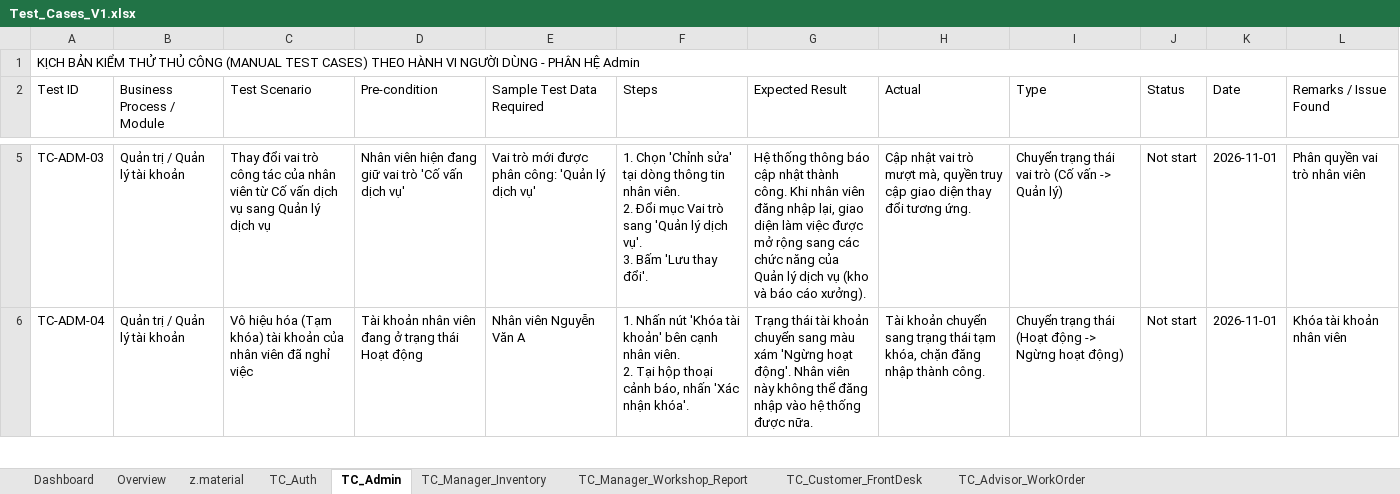
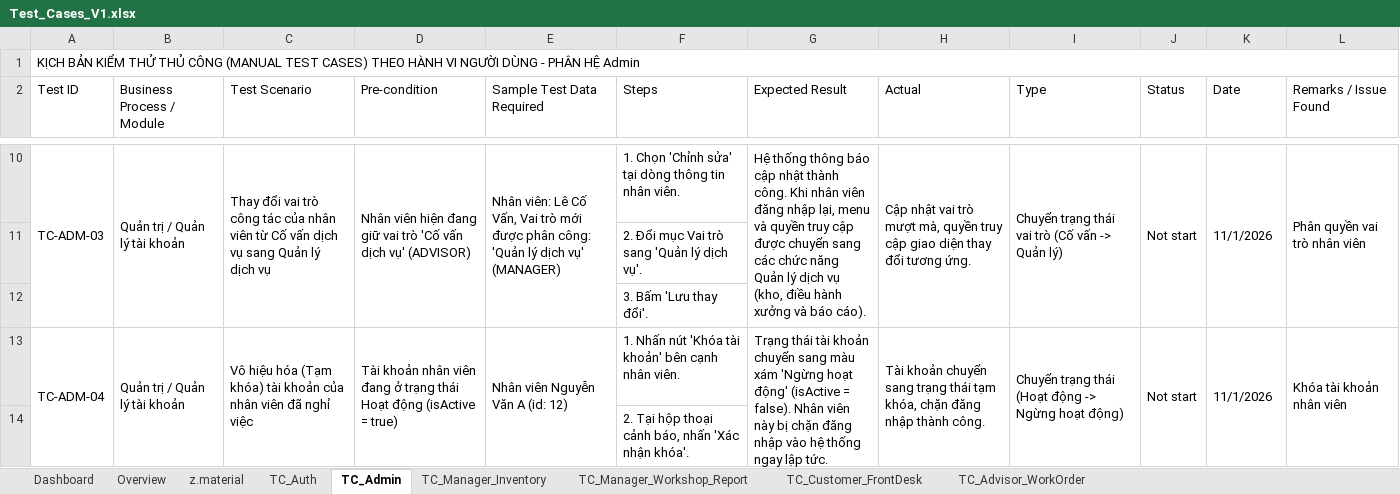
Before and after one commit to NguyenThanhTin235/car-service-center-web, an Excel workbook: docs/testing/manual/Test_Cases_V1.xlsx, sheet TC_Admin, drawn as a sheet; only a part is shown, gaps mark what is left out; values as stored, in another font and other column widths than the file's, no cell formats; conditional formats not drawn; addresses are those after the commit; ↵ is a line break in a cell; the diff covers the shown part only; the diff names each change by its address in the sheet, - before the commit and + after, or states it on an @@ line.

Commit message:
test: add manual test cases for Authentication and System Management Process/Module

```diff
--- a/docs/testing/manual/Test_Cases_V1.xlsx (sheet TC_Admin)
+++ b/docs/testing/manual/Test_Cases_V1.xlsx (sheet TC_Admin)
+A10:A12 merged
+B10:B12 merged
+C10:C12 merged
-D10 (Pre-condition): …dịch vụ'
+D10 (Pre-condition): …dịch vụ' (ADVISOR)
+D10:D12 merged
-E10 (Sample Test Data Required): Vai trò mới được phân công: 'Quản lý dịch vụ'
+E10 (Sample Test Data Required): Nhân viên: Lê Cố Vấn, Vai trò mới được phân công: 'Quản lý dịch vụ' (MANAGER)
+E10:E12 merged
-F10 (Steps): …nhân viên. ↵ 2. Đổi mục Vai trò sang 'Quản lý dịch vụ'. ↵ 3. Bấm 'Lưu thay đổi'.
+F10 (Steps): …nhân viên.
-G10 (Expected Result): …nhập lại, giao diện làm việc được mở rộng sang các chức năng của Quản lý dịch vụ (kho và báo cáo xưởng).
+G10 (Expected Result): …nhập lại, menu và quyền truy cập được chuyển sang các chức năng Quản lý dịch vụ (kho, điều hành xưởng và báo cáo).
+G10:G12 merged
+H10:H12 merged
+I10:I12 merged
+J10:J12 merged
-K10 (Date): 2026-11-01
+K10 (Date): 11/1/2026
+K10:K12 merged
+L10:L12 merged
+row 11:  |  |  |  |  | 2. Đổi mục Vai trò sang 'Quản lý dịch vụ'.
+row 12:  |  |  |  |  | 3. Bấm 'Lưu thay đổi'.
+A13:A14 merged
+B13:B14 merged
+C13:C14 merged
-D13 (Pre-condition): …Hoạt động
+D13 (Pre-condition): …Hoạt động (isActive = true)
+D13:D14 merged
-E13 (Sample Test Data Required): Nhân viên Nguyễn Văn A
+E13 (Sample Test Data Required): Nhân viên Nguyễn Văn A (id: 12)
+E13:E14 merged
-F13 (Steps): …nhân viên. ↵ 2. Tại hộp thoại cảnh báo, nhấn 'Xác nhận khóa'.
+F13 (Steps): …nhân viên.
-G13 (Expected Result): …'Ngừng hoạt động'. Nhân viên này không thể đăng nhập vào hệ thống được nữa.
+G13 (Expected Result): …'Ngừng hoạt động' (isActive = false). Nhân viên này bị chặn đăng nhập vào hệ thống ngay lập tức.
+G13:G14 merged
+H13:H14 merged
+I13:I14 merged
+J13:J14 merged
-K13 (Date): 2026-11-01
+K13 (Date): 11/1/2026
+K13:K14 merged
+L13:L14 merged
+row 14:  |  |  |  |  | 2. Tại hộp thoại cảnh báo, nhấn 'Xác nhận khóa'.
```
Also changed, not shown: 129 added rows, 41 edited cells and merged cells elsewhere in this sheet, sheet TC_Auth, sheet Dashboard, cell formats, formulas that keep their value, hidden cells, charts or pictures, 2 other files.
